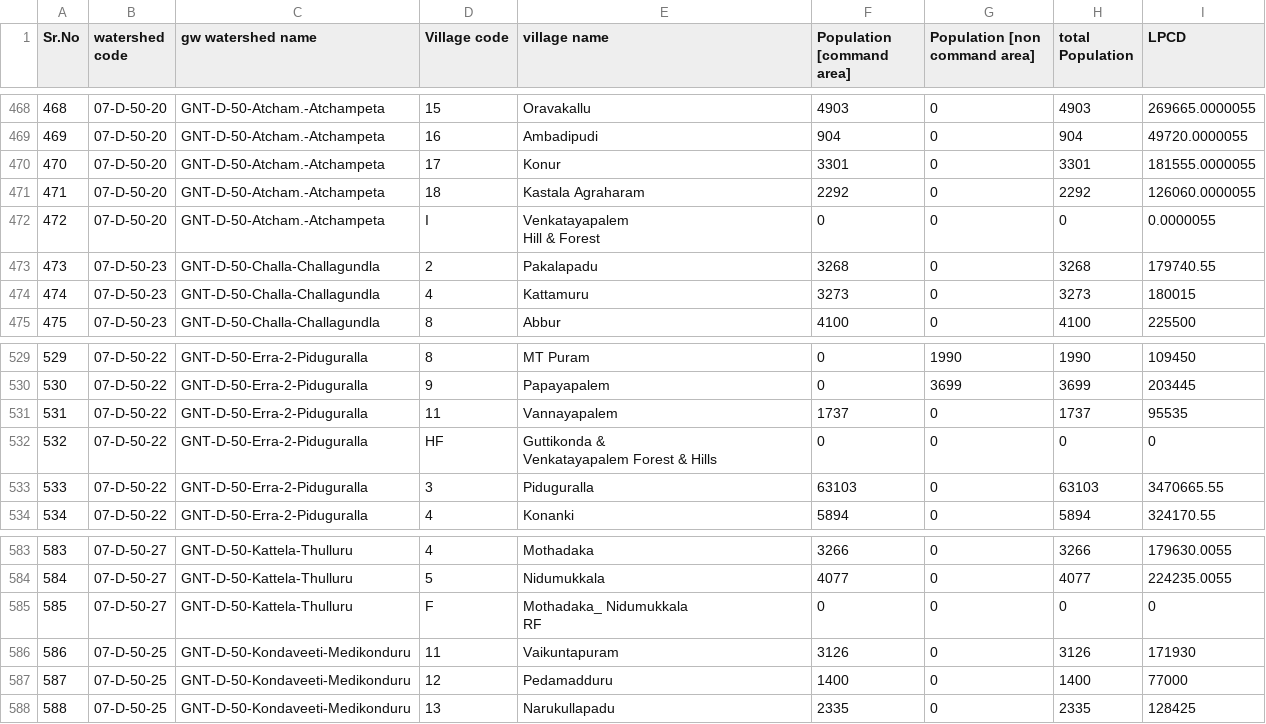
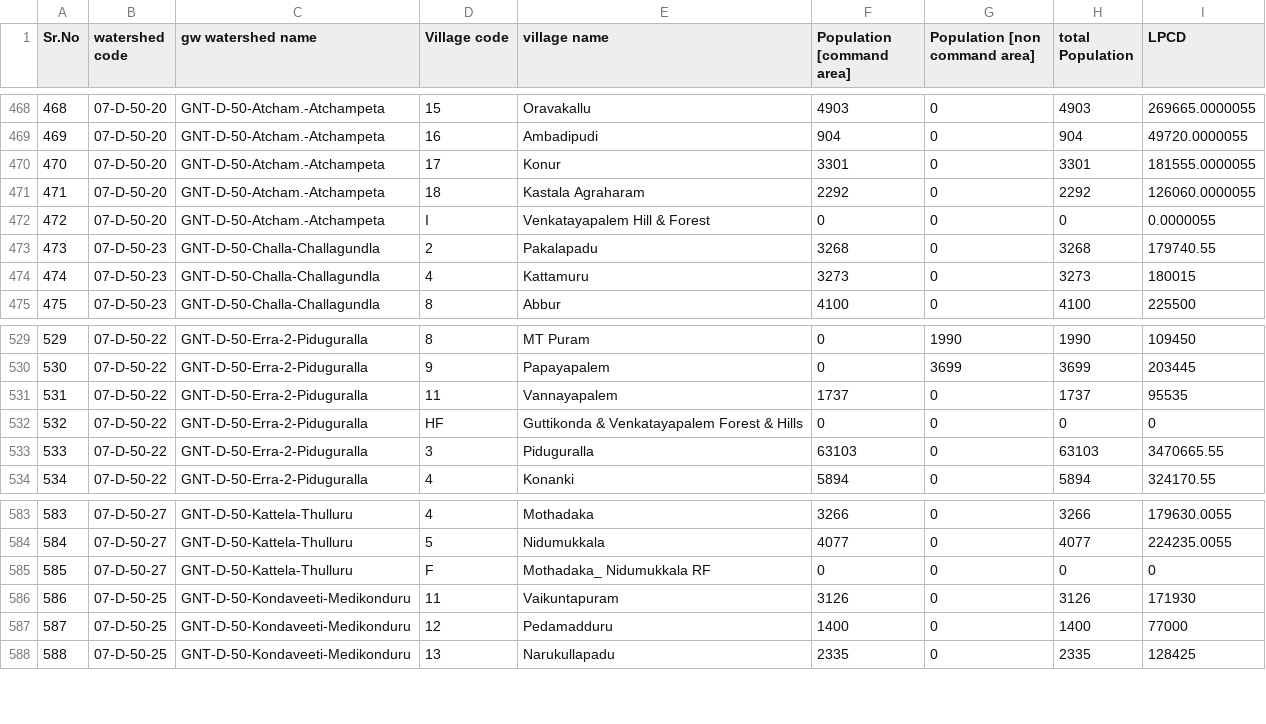
Before and after one commit to ankitkrsahu94/GEC, a CSV file: data_files_used/Guntur/population.csv, drawn as a sheet; only a part is shown, gaps mark what is left out; ↵ is a line break in a cell; the diff names each change by its address in the sheet, - before the commit and + after, or states it on an @@ line.

```diff
--- a/data_files_used/Guntur/population.csv
+++ b/data_files_used/Guntur/population.csv
-E472 (village name): Venkatayapalem ↵ Hill & Forest
+E472 (village name): Venkatayapalem Hill & Forest
-E532 (village name): Guttikonda & ↵ Venkatayapalem Forest & Hills
+E532 (village name): Guttikonda & Venkatayapalem Forest & Hills
-E585 (village name): Mothadaka_ Nidumukkala ↵ RF
+E585 (village name): Mothadaka_ Nidumukkala RF
```
Also changed, not shown: data_files_used/Guntur/bw_domestic.csv, data_files_used/Guntur/bw_industrial.csv, 30 other files.
